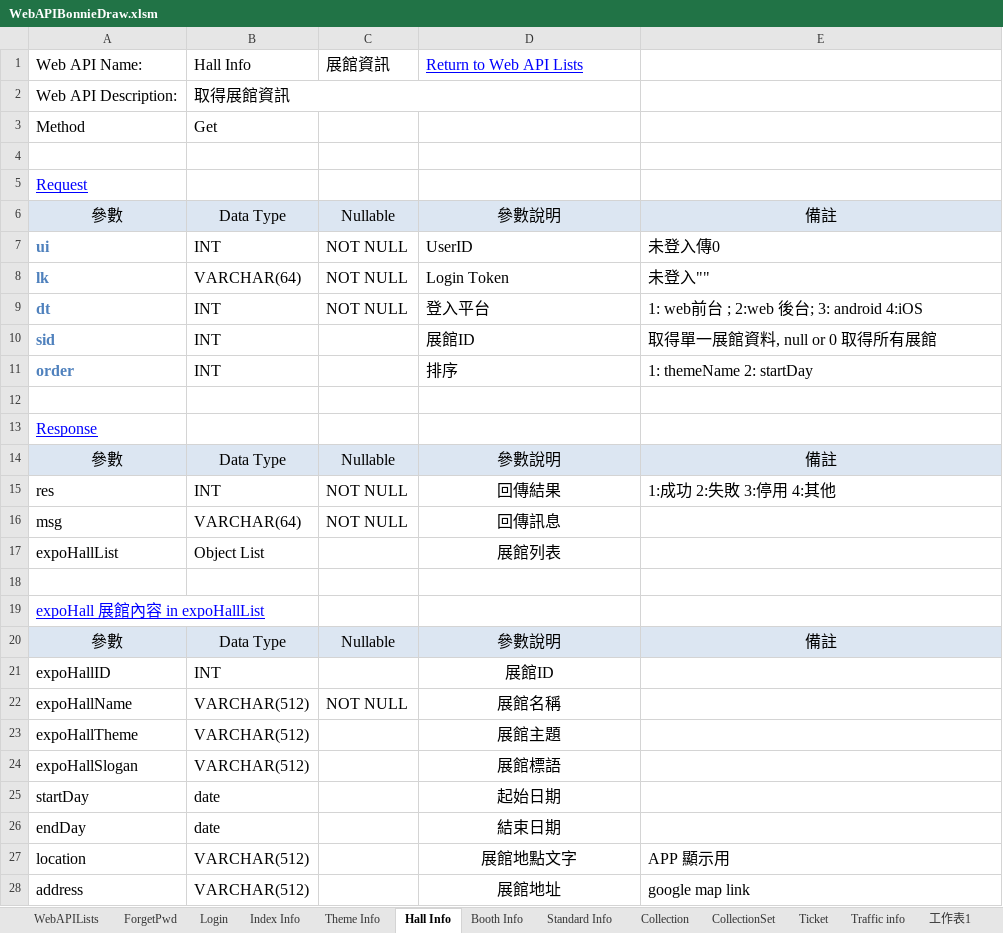
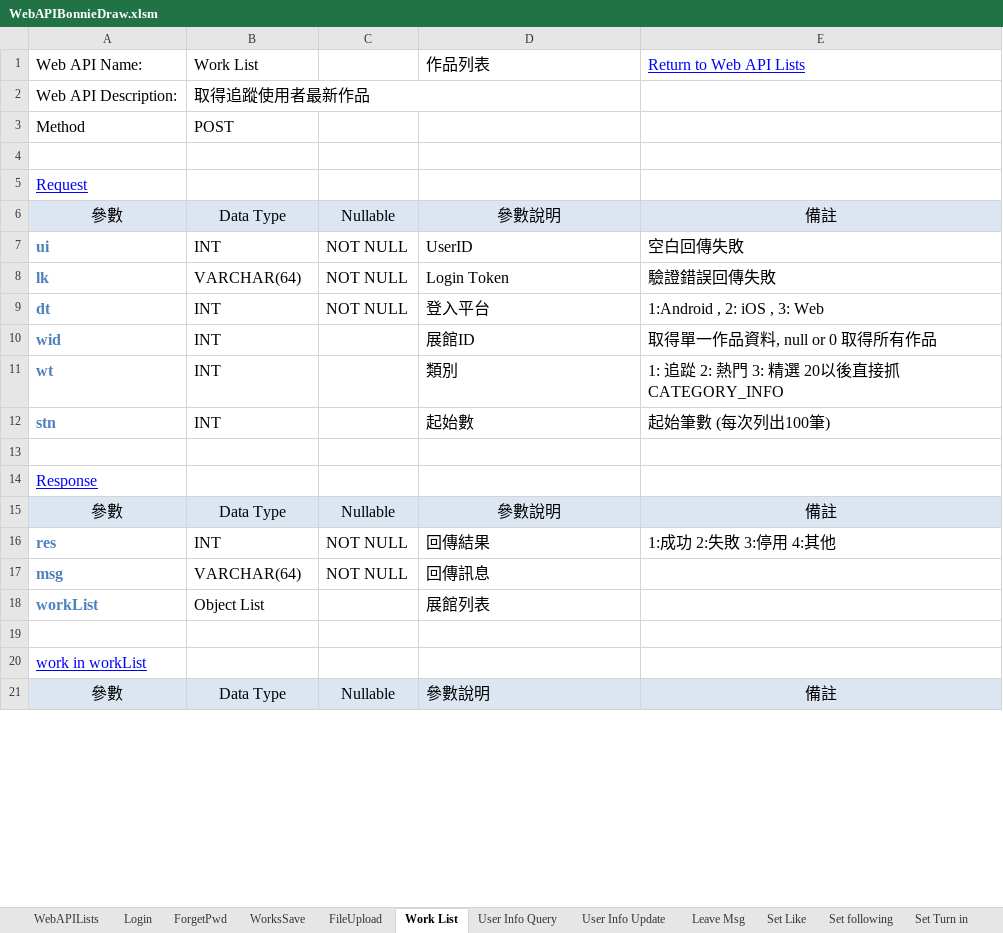
Before and after one commit to jimmyxiao/Bonnie, an Excel workbook: doc/SASD/WebAPIBonnieDraw.xlsm, sheet Work List, drawn as a sheet; only a part is shown; values as stored, in another font and other column widths than the file's, no borders; removed rows and columns are numbered as before the commit, all else as after; the diff covers the shown part only; the diff names each change by its address in the sheet, - before the commit and + after, or states it on an @@ line.

```diff
--- a/doc/SASD/WebAPIBonnieDraw.xlsm (sheet Work List)
+++ b/doc/SASD/WebAPIBonnieDraw.xlsm (sheet Work List)
-sheet tab: Hall Info
+sheet tab: Work List
-sheet tab: Index Info
-sheet tab: Theme Info
-sheet tab: Booth Info
-sheet tab: Standard Info
-sheet tab: Collection
-sheet tab: CollectionSet
-sheet tab: Ticket
-sheet tab: Traffic info
-sheet tab: 工作表1
+sheet tab: WorksSave
+sheet tab: FileUpload
+sheet tab: User Info Query
+sheet tab: User Info Update
+sheet tab: Leave Msg
+sheet tab: Set Like
+sheet tab: Set following
+sheet tab: Set Turn in
@@ sheet tab order changed: WebAPILists | Login | ForgetPwd | WorksSave | FileUpload | Work List | User Info Query | User Info Update | Leave Msg | Set Like | Set following | Set Turn in @@
-row 1: Web API Name: | Hall Info | 展館資訊 | Return to Web API Lists
+row 1: Web API Name: | Work List |  | 作品列表 | Return to Web API Lists
-B2: 取得展館資訊
+B2: 取得追蹤使用者最新作品
-B3: Get
+B3: POST
-E7: 未登入傳0
+E7: 空白回傳失敗
-E8: 未登入""
+E8: 驗證錯誤回傳失敗
-E9: 1: web前台 ; 2:web 後台; 3: android 4:iOS
+E9: 1:Android , 2: iOS , 3: Web
-A10: sid
+A10: wid
-E10: 取得單一展館資料, null or 0 取得所有展館
+E10: 取得單一作品資料, null or 0 取得所有作品
-row 11: order | INT |  | 排序 | 1: themeName 2: startDay
+row 11: wt | INT |  | 類別 | 1: 追踨 2: 熱門 3: 精選 20以後直接抓CATEGORY_INFO
+row 12: stn | INT |  | 起始數 | 起始筆數 (每次列出100筆)
@@ A16:A18 bold: off → on, text colour: black → #4F81BD @@
-D16:D18 alignment: center
+D16:D18 alignment: left
-A18: expoHallList
+A18: workList
-A20: expoHall 展館內容 in expoHallList
+A20: work in workList
-D21 alignment: center
+D21 alignment: left
-row 21: expoHallID | INT |  | 展館ID
-row 22: expoHallName | VARCHAR(512) | NOT NULL | 展館名稱
-row 23: expoHallTheme | VARCHAR(512) |  | 展館主題
-row 24: expoHallSlogan | VARCHAR(512) |  | 展館標語
-row 25: startDay | date |  | 起始日期
-row 26: endDay | date |  | 結束日期
-row 27: location | VARCHAR(512) |  | 展館地點文字 | APP 顯示用
-row 28: address | VARCHAR(512) |  | 展館地址 | google map link
```
Also changed, not shown: 29 added rows, 13 removed rows, 8 edited cells and cell formats elsewhere in this sheet, sheet WebAPILists, sheet Login, sheet ForgetPwd, other sheet tabs.
